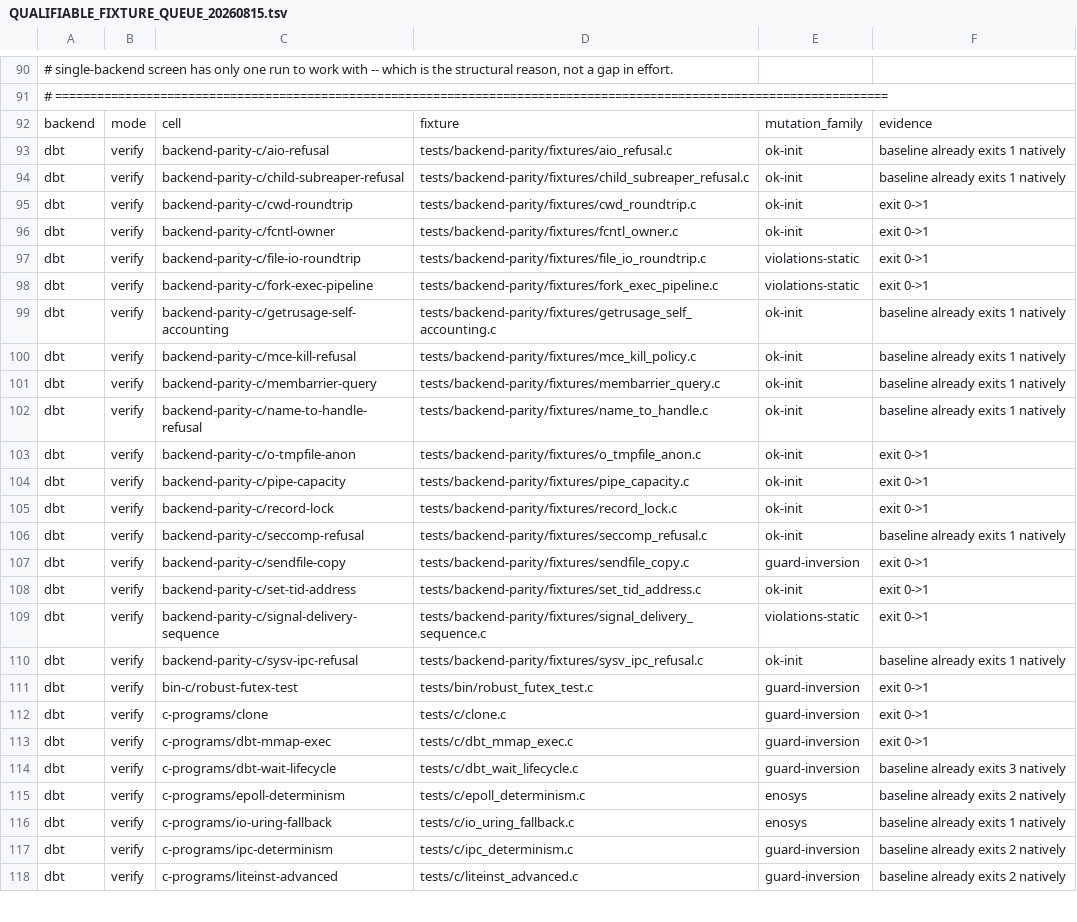
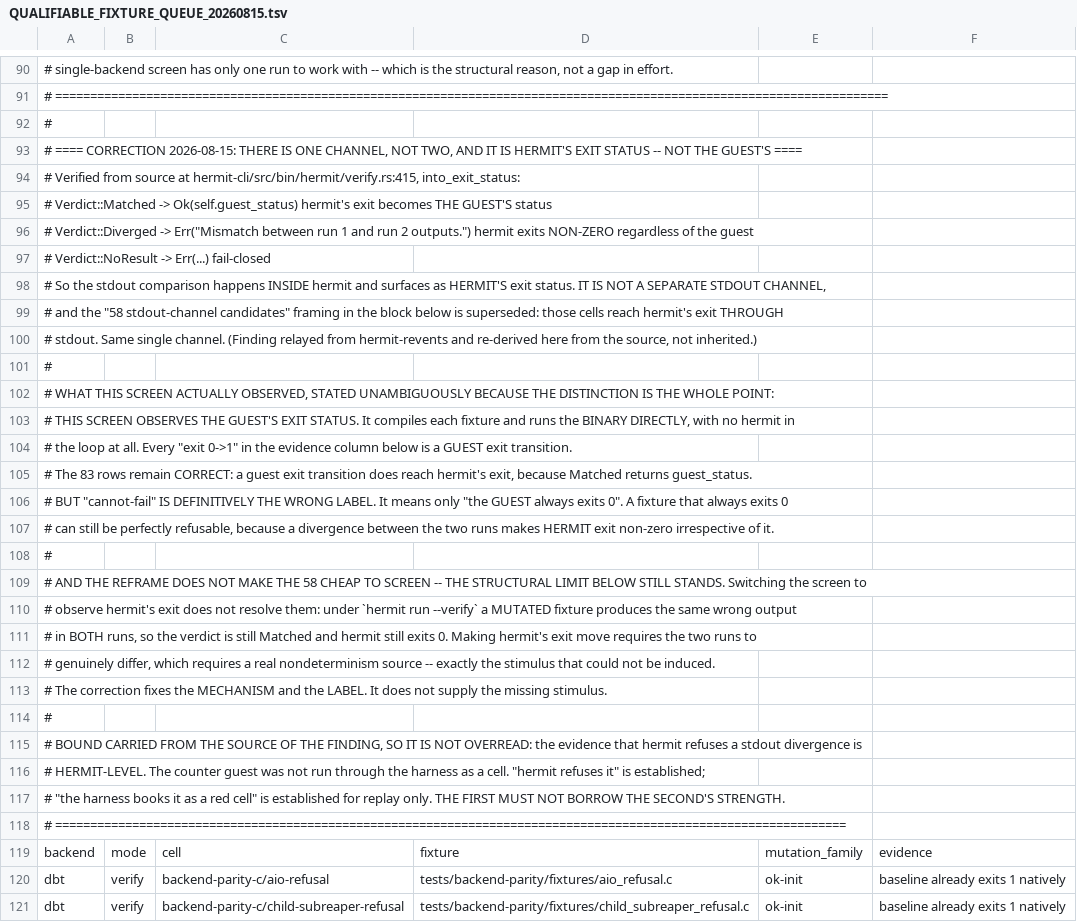
Before and after one commit to rrnewton/reverie, a TSV file: ai_docs/QUALIFIABLE_FIXTURE_QUEUE_20260815.tsv, drawn as a sheet; only a part is shown, gaps mark what is left out; the shorter side is filled out with more unchanged rows.

Commit message:
[hermit2, hermit-bytes, unresolved, devbig030, role=impl] Correct the queue: one channel, hermit's exit, not the guest's
Plain Language Summary and Project Impact

Re-derived from source: verify.rs:415 into_exit_status maps Matched to
the guest's status and Diverged to an error, so the stdout comparison
happens inside hermit and surfaces as HERMIT'S exit status. There is no
separate stdout channel, and the earlier "58 stdout-channel candidates"
framing is superseded.

This screen observes the GUEST'S exit status: it runs each fixture
binary directly with no hermit in the loop. The 83 rows stay correct,
because a guest exit transition does reach hermit's exit. But
"cannot-fail" is definitively the wrong label -- it means only that the
guest always exits 0, and such a fixture can still be refusable.

It also records that the reframe does not make the 58 cheap: under
verify a mutated fixture produces the same wrong output in both runs,
so the verdict is Matched and hermit exits 0 anyway. The correction
fixes the mechanism and the label, not the missing stimulus.

Carries the originating bound: hermit refusing a divergence is
established at hermit level; the harness booking it as a red cell is
established for replay only.

Header amended; the 380 rows are untouched.

Task: find-a-faithful-stdout-channel-stimulus

[impl agent, claude-opus-5] [hermit2, devbig030]

```diff
--- a/ai_docs/QUALIFIABLE_FIXTURE_QUEUE_20260815.tsv
+++ b/ai_docs/QUALIFIABLE_FIXTURE_QUEUE_20260815.tsv
@@ -91,2 +91,29 @@
 # =======================================================================================================================
+#
+# ==== CORRECTION 2026-08-15: THERE IS ONE CHANNEL, NOT TWO, AND IT IS HERMIT'S EXIT STATUS -- NOT THE GUEST'S ====
+# Verified from source at hermit-cli/src/bin/hermit/verify.rs:415, into_exit_status:
+#     Verdict::Matched  -> Ok(self.guest_status)      hermit's exit becomes THE GUEST'S status
+#     Verdict::Diverged -> Err("Mismatch between run 1 and run 2 outputs.")   hermit exits NON-ZERO regardless of the guest
+#     Verdict::NoResult -> Err(...)                    fail-closed
+# So the stdout comparison happens INSIDE hermit and surfaces as HERMIT'S exit status. IT IS NOT A SEPARATE STDOUT CHANNEL,
+# and the "58 stdout-channel candidates" framing in the block below is superseded: those cells reach hermit's exit THROUGH
+# stdout. Same single channel. (Finding relayed from hermit-revents and re-derived here from the source, not inherited.)
+#
+# WHAT THIS SCREEN ACTUALLY OBSERVED, STATED UNAMBIGUOUSLY BECAUSE THE DISTINCTION IS THE WHOLE POINT:
+#   THIS SCREEN OBSERVES THE GUEST'S EXIT STATUS. It compiles each fixture and runs the BINARY DIRECTLY, with no hermit in
+#   the loop at all. Every "exit 0->1" in the evidence column below is a GUEST exit transition.
+#   The 83 rows remain CORRECT: a guest exit transition does reach hermit's exit, because Matched returns guest_status.
+#   BUT "cannot-fail" IS DEFINITIVELY THE WRONG LABEL. It means only "the GUEST always exits 0". A fixture that always exits 0
+#   can still be perfectly refusable, because a divergence between the two runs makes HERMIT exit non-zero irrespective of it.
+#
+# AND THE REFRAME DOES NOT MAKE THE 58 CHEAP TO SCREEN -- THE STRUCTURAL LIMIT BELOW STILL STANDS. Switching the screen to
+#   observe hermit's exit does not resolve them: under `hermit run --verify` a MUTATED fixture produces the same wrong output
+#   in BOTH runs, so the verdict is still Matched and hermit still exits 0. Making hermit's exit move requires the two runs to
+#   genuinely differ, which requires a real nondeterminism source -- exactly the stimulus that could not be induced.
+#   The correction fixes the MECHANISM and the LABEL. It does not supply the missing stimulus.
+#
+# BOUND CARRIED FROM THE SOURCE OF THE FINDING, SO IT IS NOT OVERREAD: the evidence that hermit refuses a stdout divergence is
+#   HERMIT-LEVEL. The counter guest was not run through the harness as a cell. "hermit refuses it" is established;
+#   "the harness books it as a red cell" is established for replay only. THE FIRST MUST NOT BORROW THE SECOND'S STRENGTH.
+# =================================================================================================================
 backend	mode	cell	fixture	mutation_family	evidence
```
